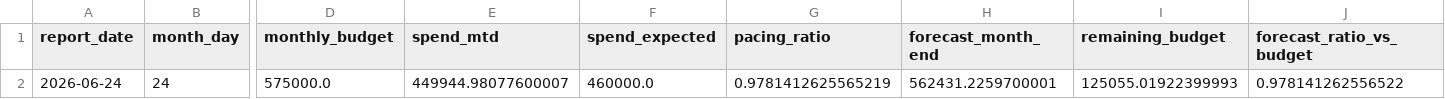
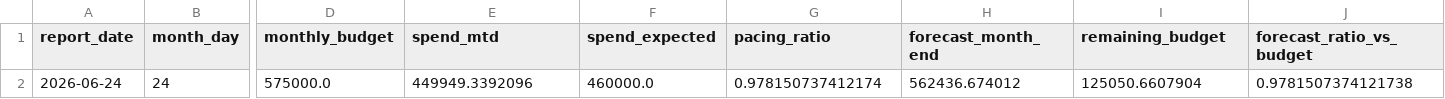
Before and after one commit to attilabirtha/a2t.ro, a CSV file: data/output/daily_pacing.csv, drawn as a sheet; only a part is shown, gaps mark what is left out; the diff names each change by its address in the sheet, - before the commit and + after, or states it on an @@ line.

```diff
--- a/data/output/daily_pacing.csv
+++ b/data/output/daily_pacing.csv
-E2 (spend_mtd): 449944.98077600007
+E2 (spend_mtd): 449949.3392096
-G2 (pacing_ratio): 0.9781412625565219
+G2 (pacing_ratio): 0.978150737412174
-H2 (forecast_month_end): 562431.2259700001
+H2 (forecast_month_end): 562436.674012
-I2 (remaining_budget): 125055.01922399993
+I2 (remaining_budget): 125050.6607904
-J2 (forecast_ratio_vs_budget): 0.978141262556522
+J2 (forecast_ratio_vs_budget): 0.9781507374121738
```
Also changed, not shown: data/output/campaign_recommendations.csv, data/output/category_summary.csv, 6 other files.
